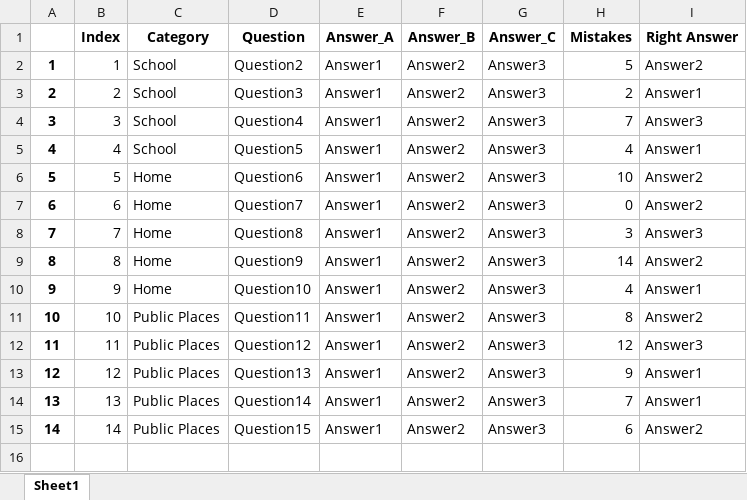
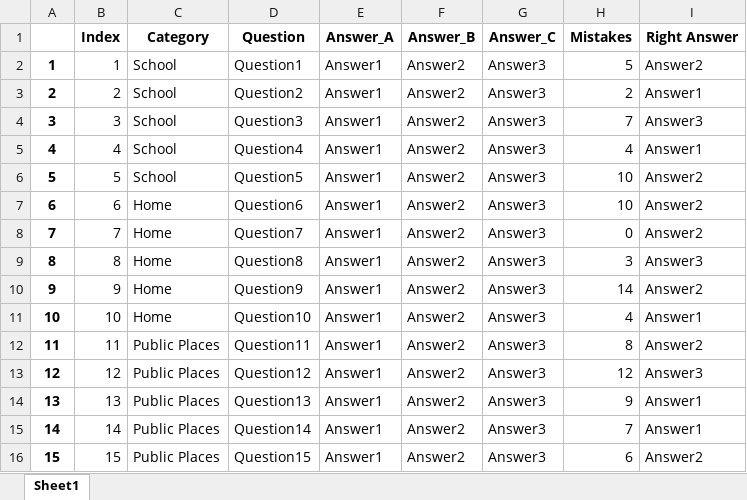
Before and after one commit to amit9530/Stark_Industries, an Excel workbook: Question_db_new.xlsx, sheet Sheet1, drawn as a sheet; values as stored, in another font and other column widths than the file's, no borders; the diff names each change by its address in the sheet, - before the commit and + after, or states it on an @@ line.

Commit message:
show the question in game function

```diff
--- a/Question_db_new.xlsx (sheet Sheet1)
+++ b/Question_db_new.xlsx (sheet Sheet1)
-D2 (Question): Question2
+D2 (Question): Question1
-D3 (Question): Question3
+D3 (Question): Question2
-D4 (Question): Question4
+D4 (Question): Question3
-D5 (Question): Question5
+D5 (Question): Question4
-C6 (Category): Home
+C6 (Category): School
-D6 (Question): Question6
+D6 (Question): Question5
-D7 (Question): Question7
+D7 (Question): Question6
-H7 (Mistakes): 0
+H7 (Mistakes): 10
-D8 (Question): Question8
+D8 (Question): Question7
-H8 (Mistakes): 3
+H8 (Mistakes): 0
-I8 (Right Answer): Answer3
+I8 (Right Answer): Answer2
-D9 (Question): Question9
+D9 (Question): Question8
-H9 (Mistakes): 14
+H9 (Mistakes): 3
-I9 (Right Answer): Answer2
+I9 (Right Answer): Answer3
-D10 (Question): Question10
+D10 (Question): Question9
-H10 (Mistakes): 4
+H10 (Mistakes): 14
-I10 (Right Answer): Answer1
+I10 (Right Answer): Answer2
-C11 (Category): Public Places
+C11 (Category): Home
-D11 (Question): Question11
+D11 (Question): Question10
-H11 (Mistakes): 8
+H11 (Mistakes): 4
-I11 (Right Answer): Answer2
+I11 (Right Answer): Answer1
-D12 (Question): Question12
+D12 (Question): Question11
-H12 (Mistakes): 12
+H12 (Mistakes): 8
-I12 (Right Answer): Answer3
+I12 (Right Answer): Answer2
-D13 (Question): Question13
+D13 (Question): Question12
-H13 (Mistakes): 9
+H13 (Mistakes): 12
-I13 (Right Answer): Answer1
+I13 (Right Answer): Answer3
-D14 (Question): Question14
+D14 (Question): Question13
-H14 (Mistakes): 7
+H14 (Mistakes): 9
-D15 (Question): Question15
+D15 (Question): Question14
-H15 (Mistakes): 6
+H15 (Mistakes): 7
-I15 (Right Answer): Answer2
+I15 (Right Answer): Answer1
+row 16: 15 | 15 | Public Places | Question15 | Answer1 | Answer2 | Answer3 | 6 | Answer2
```
Also changed, not shown: 1 other file.
